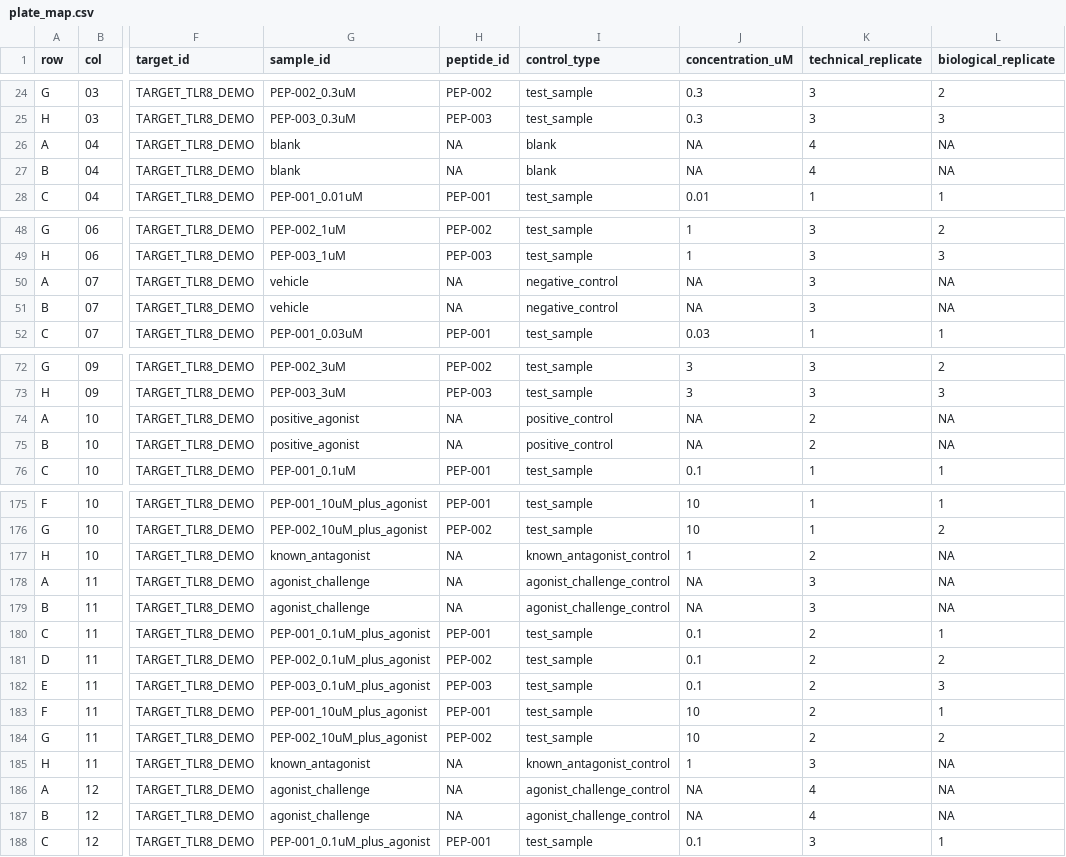
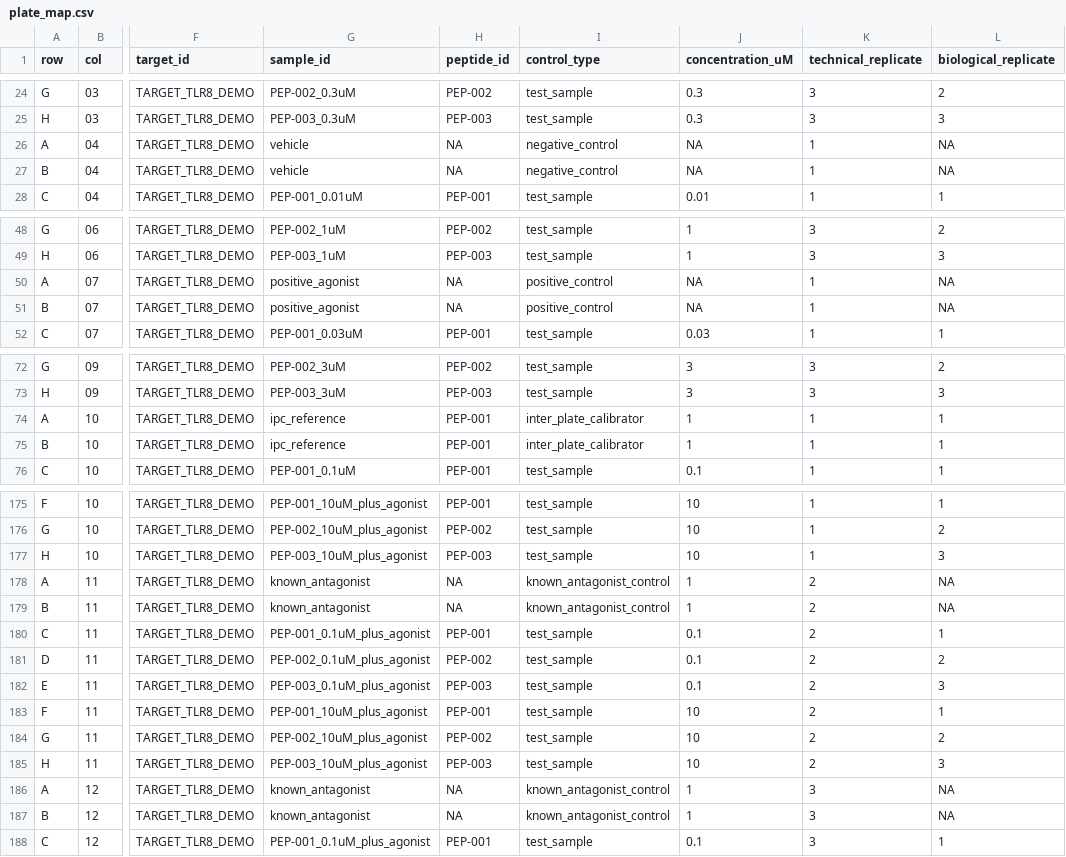
Before and after one commit to Caffeinated-Code/HEKBlueR, a CSV file: data/simulated/plate_map.csv, drawn as a sheet; only a part is shown, gaps mark what is left out; the diff covers the shown part only; the diff names each change by its address in the sheet, - before the commit and + after, or states it on an @@ line.

```diff
--- a/data/simulated/plate_map.csv
+++ b/data/simulated/plate_map.csv
-G26:G27 (sample_id): blank
+G26:G27 (sample_id): vehicle
-I26:I27 (control_type): blank
+I26:I27 (control_type): negative_control
-K26:K27 (technical_replicate): 4
+K26:K27 (technical_replicate): 1
-G50:G51 (sample_id): vehicle
+G50:G51 (sample_id): positive_agonist
-I50:I51 (control_type): negative_control
+I50:I51 (control_type): positive_control
-K50:K51 (technical_replicate): 3
+K50:K51 (technical_replicate): 1
-G74:G75 (sample_id): positive_agonist
+G74:G75 (sample_id): ipc_reference
-H74:H75 (peptide_id): NA
+H74:H75 (peptide_id): PEP-001
-I74:I75 (control_type): positive_control
+I74:I75 (control_type): inter_plate_calibrator
-J74:J75 (concentration_uM): NA
+J74:J75 (concentration_uM): 1
-K74:K75 (technical_replicate): 2
+K74:K75 (technical_replicate): 1
-L74:L75 (biological_replicate): NA
+L74:L75 (biological_replicate): 1
-G177 (sample_id): known_antagonist
+G177 (sample_id): PEP-003_10uM_plus_agonist
-H177 (peptide_id): NA
+H177 (peptide_id): PEP-003
-I177 (control_type): known_antagonist_control
+I177 (control_type): test_sample
-J177 (concentration_uM): 1
+J177 (concentration_uM): 10
-K177 (technical_replicate): 2
+K177 (technical_replicate): 1
-L177 (biological_replicate): NA
+L177 (biological_replicate): 3
-G178:G179 (sample_id): agonist_challenge
+G178:G179 (sample_id): known_antagonist
-I178:I179 (control_type): agonist_challenge_control
+I178:I179 (control_type): known_antagonist_control
-J178:J179 (concentration_uM): NA
+J178:J179 (concentration_uM): 1
-K178:K179 (technical_replicate): 3
+K178:K179 (technical_replicate): 2
-G185 (sample_id): known_antagonist
+G185 (sample_id): PEP-003_10uM_plus_agonist
-H185 (peptide_id): NA
+H185 (peptide_id): PEP-003
-I185 (control_type): known_antagonist_control
+I185 (control_type): test_sample
-J185 (concentration_uM): 1
+J185 (concentration_uM): 10
-K185 (technical_replicate): 3
+K185 (technical_replicate): 2
-L185 (biological_replicate): NA
+L185 (biological_replicate): 3
-G186:G187 (sample_id): agonist_challenge
+G186:G187 (sample_id): known_antagonist
-I186:I187 (control_type): agonist_challenge_control
+I186:I187 (control_type): known_antagonist_control
-J186:J187 (concentration_uM): NA
+J186:J187 (concentration_uM): 1
-K186:K187 (technical_replicate): 4
+K186:K187 (technical_replicate): 3
```
Also changed, not shown: 95 edited cells elsewhere in this file, data/simulated/raw_plate_reader.csv, 7 other files.
